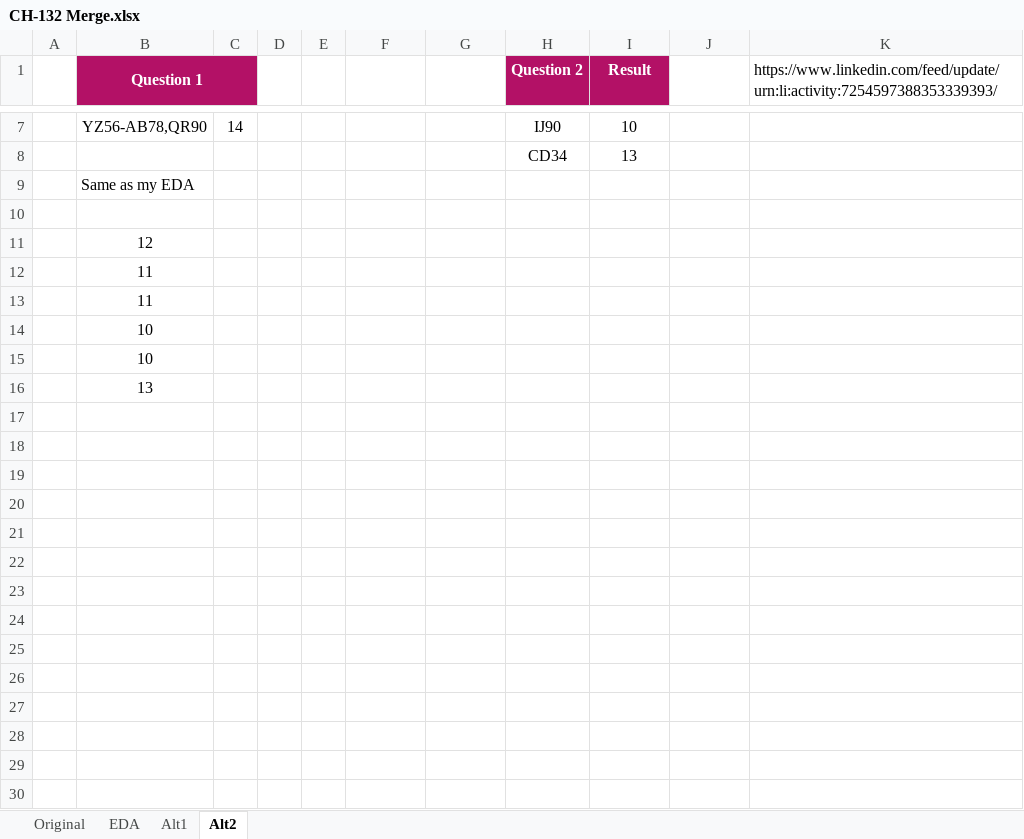
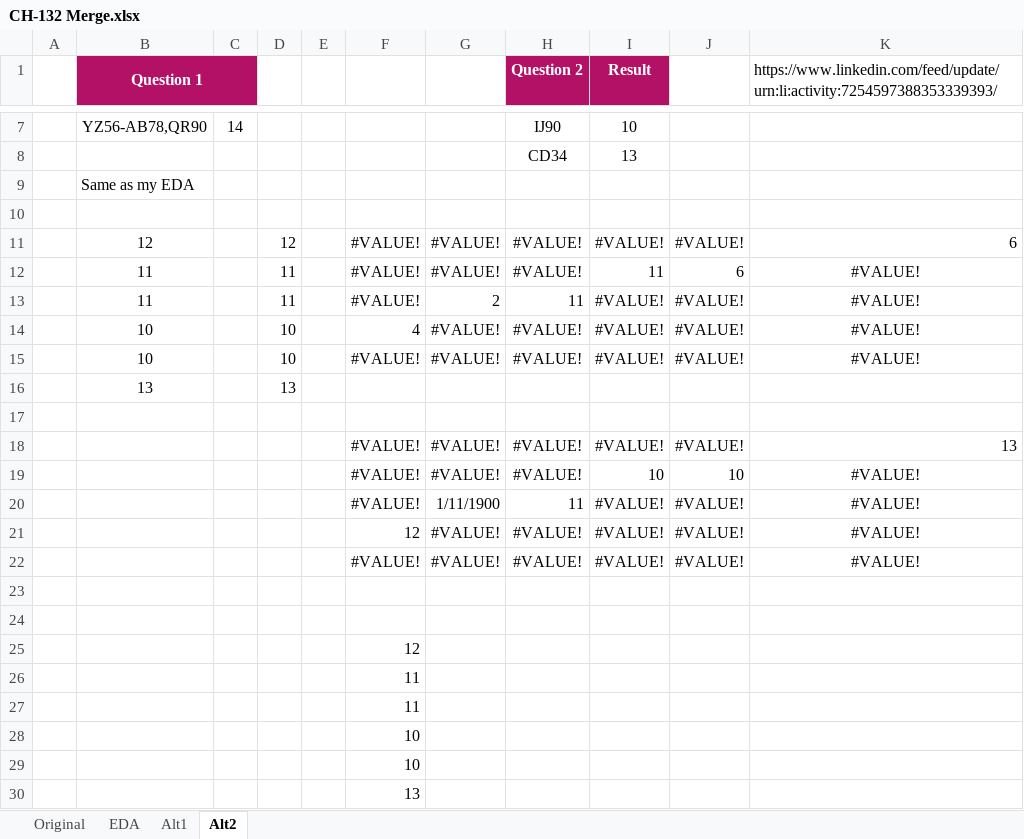
Before and after one commit to ziggle/PowerQueryBitsAndPieces, an Excel workbook: CH-132 Merge.xlsx, sheet Alt2, drawn as a sheet; only a part is shown, gaps mark what is left out; values as stored, in another font and other column widths than the file's, no borders; removed rows and columns are numbered as before the commit, all else as after; the diff names each change by its address in the sheet, - before the commit and + after, or states it on an @@ line.

Commit message:
In Alt2, looked at implicit integration solution

```diff
--- a/CH-132 Merge.xlsx (sheet Alt2)
+++ b/CH-132 Merge.xlsx (sheet Alt2)
-row 11:  | 12
-row 12:  | 11
-row 13:  | 11
+row 11:  | 12 |  | 12 |  | #VALUE! | #VALUE! | #VALUE! | #VALUE! | #VALUE! | 6
+row 12:  | 11 |  | 11 |  | #VALUE! | #VALUE! | #VALUE! | 11 | 6 | #VALUE!
+row 13:  | 11 |  | 11 |  | #VALUE! | 2 | 11 | #VALUE! | #VALUE! | #VALUE!
+row 14:  | 10 |  | 10 |  | 4 | #VALUE! | #VALUE! | #VALUE! | #VALUE! | #VALUE!
+row 15:  | 10 |  | 10 |  | #VALUE! | #VALUE! | #VALUE! | #VALUE! | #VALUE! | #VALUE!
+row 16:  | 13 |  | 13
-B17 (Question 1): 10
+B17 (Question 1): (empty)
+row 18:  |  |  |  |  | #VALUE! | #VALUE! | #VALUE! | #VALUE! | #VALUE! | 13
+row 19:  |  |  |  |  | #VALUE! | #VALUE! | #VALUE! | 10 | 10 | #VALUE!
+row 20:  |  |  |  |  | #VALUE! | 1/11/1900 | 11 | #VALUE! | #VALUE! | #VALUE!
+row 21:  |  |  |  |  | 12 | #VALUE! | #VALUE! | #VALUE! | #VALUE! | #VALUE!
+row 22:  |  |  |  |  | #VALUE! | #VALUE! | #VALUE! | #VALUE! | #VALUE! | #VALUE!
-B23 (Question 1): 10
+B23 (Question 1): (empty)
-B24 (Question 1): 13
+B24 (Question 1): (empty)
+row 25:  |  |  |  |  | 12
+row 26:  |  |  |  |  | 11
+row 27:  |  |  |  |  | 11
+row 28:  |  |  |  |  | 10
+row 29:  |  |  |  |  | 10
+row 30:  |  |  |  |  | 13
```
